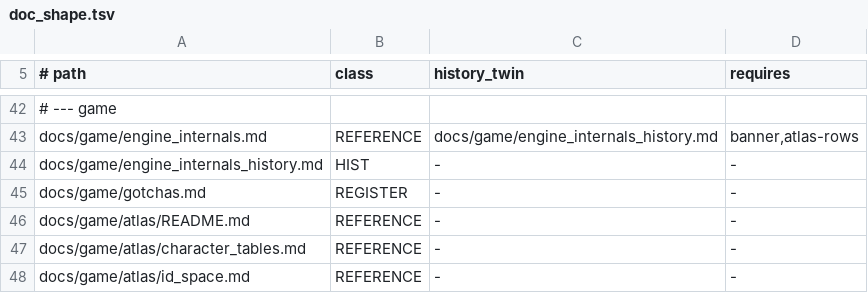
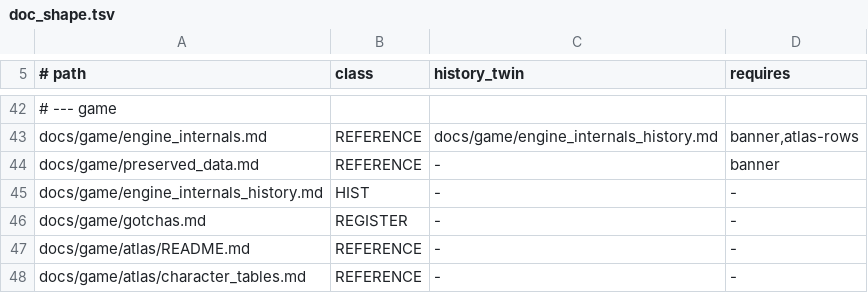
Before and after one commit to DefinitelyFrenchName/VampireSaved, a TSV file: docs/doc_shape.tsv, drawn as a sheet; only a part is shown, gaps mark what is left out; the shorter side is filled out with more unchanged rows; the diff names each change by its address in the sheet, - before the commit and + after, or states it on an @@ line.

```diff
--- a/docs/doc_shape.tsv
+++ b/docs/doc_shape.tsv
+row 44: docs/game/preserved_data.md | REFERENCE | - | banner
```
Also changed, not shown: 10 other files.
